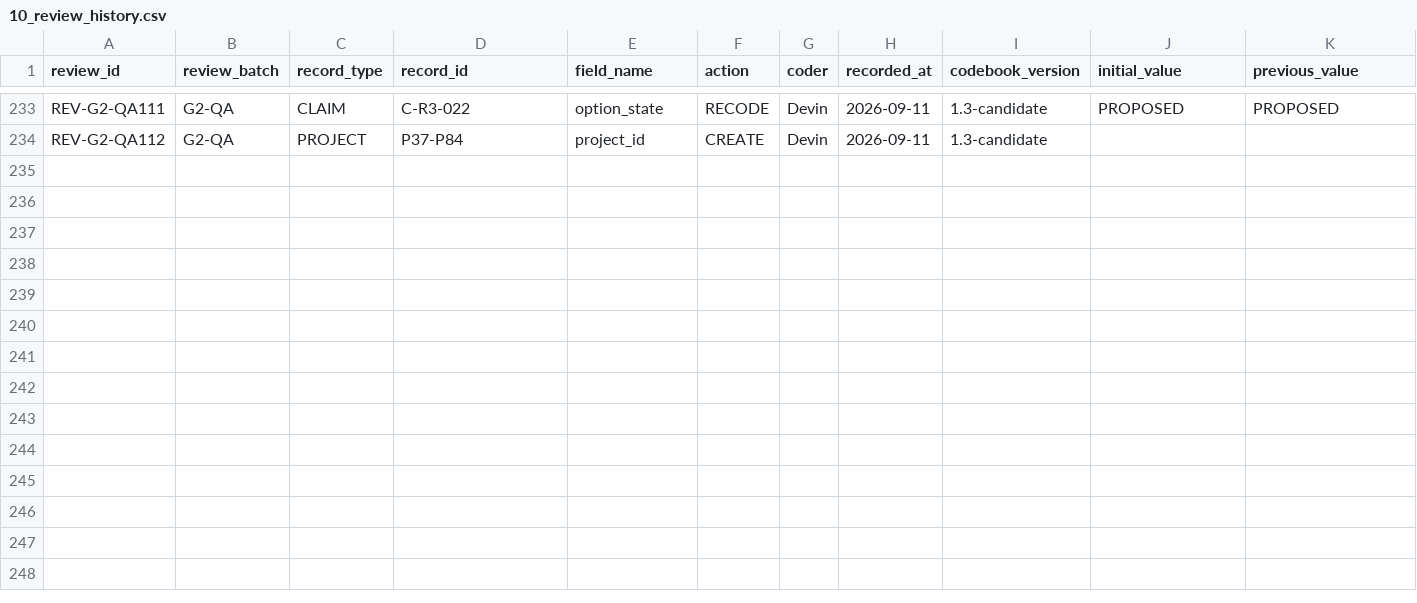
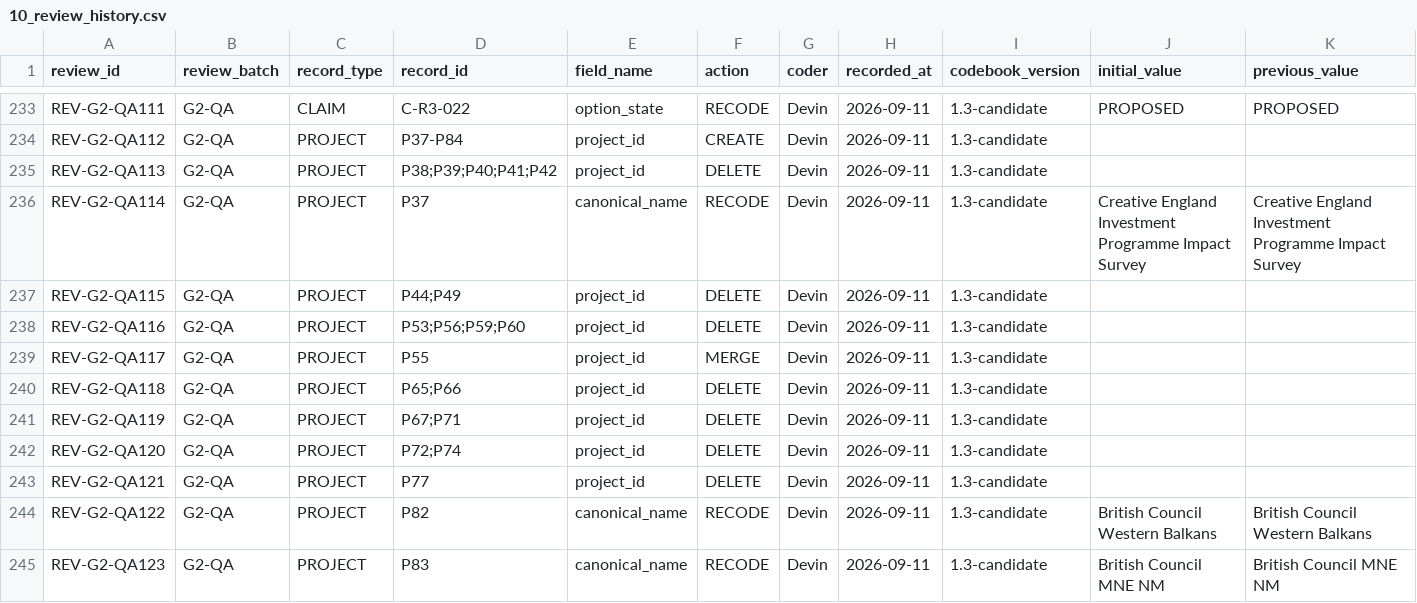
Before and after one commit to iainbe/ProjectClassifier, a CSV file: 10_review_history.csv, drawn as a sheet; only a part is shown, gaps mark what is left out; rows hold the shown columns only; the diff names each change by its address in the sheet, - before the commit and + after, or states it on an @@ line.

```diff
--- a/10_review_history.csv
+++ b/10_review_history.csv
+row 235: REV-G2-QA113 | G2-QA | PROJECT | P38;P39;P40;P41;P42 | project_id | DELETE | Devin | 2026-09-11 | 1.3-candidate
+row 236: REV-G2-QA114 | G2-QA | PROJECT | P37 | canonical_name | RECODE | Devin | 2026-09-11 | 1.3-candidate | Creative England Investment Programme Impact Survey | Creative England Investment Programme Impact Survey
+row 237: REV-G2-QA115 | G2-QA | PROJECT | P44;P49 | project_id | DELETE | Devin | 2026-09-11 | 1.3-candidate
+row 238: REV-G2-QA116 | G2-QA | PROJECT | P53;P56;P59;P60 | project_id | DELETE | Devin | 2026-09-11 | 1.3-candidate
+row 239: REV-G2-QA117 | G2-QA | PROJECT | P55 | project_id | MERGE | Devin | 2026-09-11 | 1.3-candidate
+row 240: REV-G2-QA118 | G2-QA | PROJECT | P65;P66 | project_id | DELETE | Devin | 2026-09-11 | 1.3-candidate
+row 241: REV-G2-QA119 | G2-QA | PROJECT | P67;P71 | project_id | DELETE | Devin | 2026-09-11 | 1.3-candidate
+row 242: REV-G2-QA120 | G2-QA | PROJECT | P72;P74 | project_id | DELETE | Devin | 2026-09-11 | 1.3-candidate
+row 243: REV-G2-QA121 | G2-QA | PROJECT | P77 | project_id | DELETE | Devin | 2026-09-11 | 1.3-candidate
+row 244: REV-G2-QA122 | G2-QA | PROJECT | P82 | canonical_name | RECODE | Devin | 2026-09-11 | 1.3-candidate | British Council Western Balkans | British Council Western Balkans
+row 245: REV-G2-QA123 | G2-QA | PROJECT | P83 | canonical_name | RECODE | Devin | 2026-09-11 | 1.3-candidate | British Council MNE NM | British Council MNE NM
```
Also changed, not shown: 01_projects.csv.
